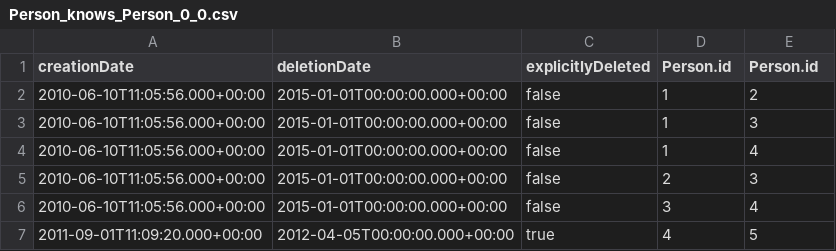
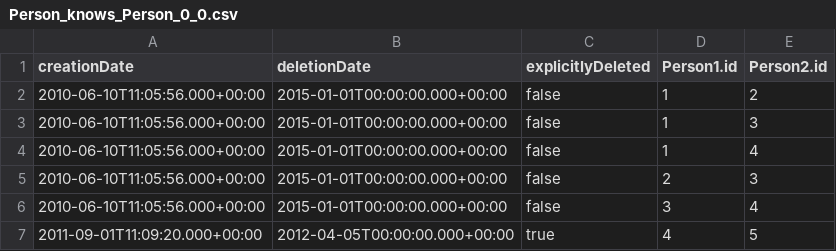
Before and after one commit to ldbc/ldbc_snb_example_data, a CSV file: data/raw/dynamic/Person_knows_Person_0_0.csv, drawn as a sheet.

Commit message:
Fix header to avoid duplicate attribute names

```diff
--- a/data/raw/dynamic/Person_knows_Person_0_0.csv
+++ b/data/raw/dynamic/Person_knows_Person_0_0.csv
@@ -1,2 +1,2 @@
-creationDate|deletionDate|explicitlyDeleted|Person.id|Person.id
+creationDate|deletionDate|explicitlyDeleted|Person1.id|Person2.id
 2010-06-10T11:05:56.000+00:00|2015-01-01T00:00:00.000+00:00|false|1|2
```
